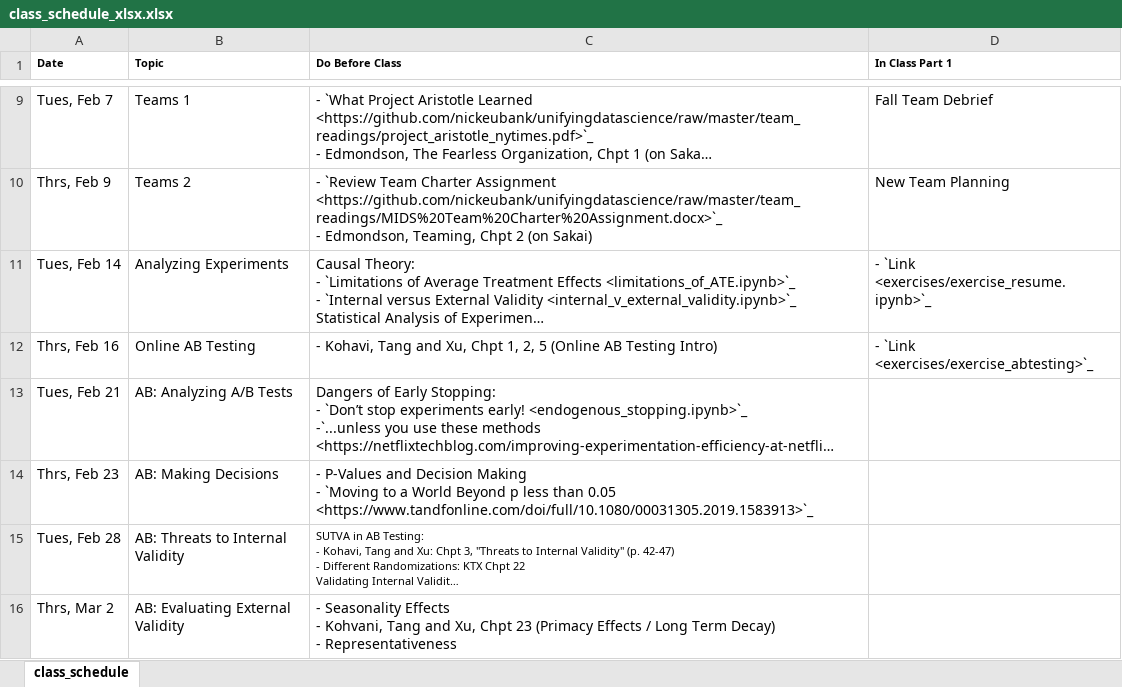
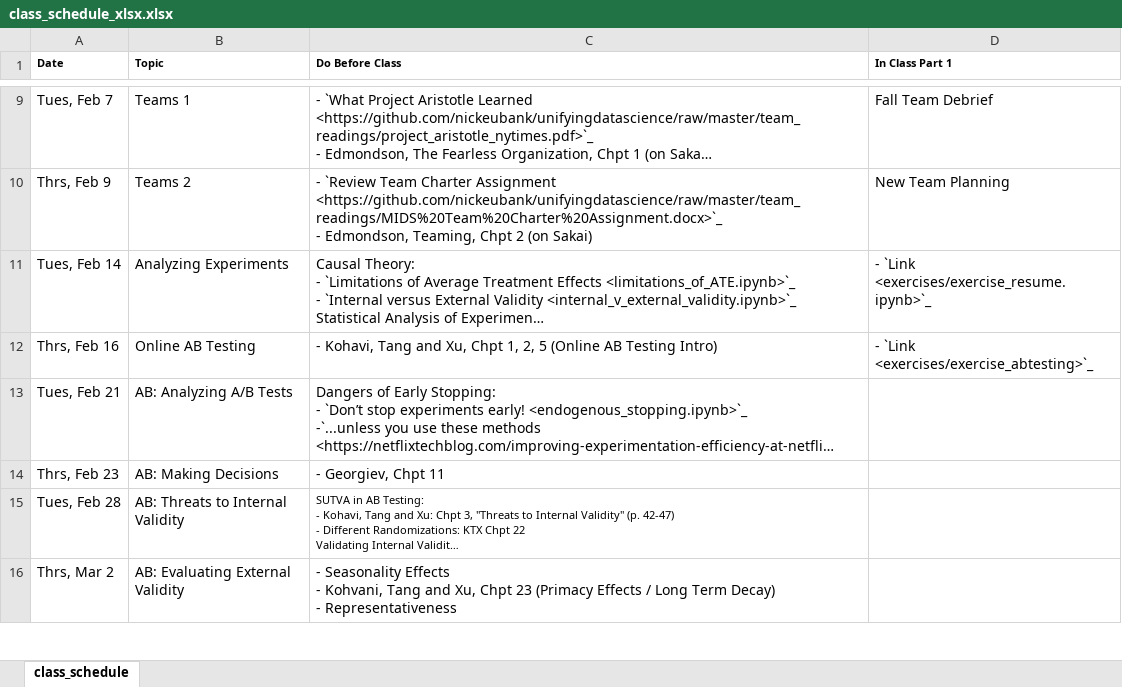
Before and after one commit to nickeubank/unifyingdatascience, an Excel workbook: source/class_schedule_xlsx.xlsx, sheet class_schedule, drawn as a sheet; only a part is shown, gaps mark what is left out; long unchanged cells end in …; values as stored, in another font and other column widths than the file's, no borders; ↵ is a line break in a cell; the diff names each change by its address in the sheet, - before the commit and + after, or states it on an @@ line.

```diff
--- a/source/class_schedule_xlsx.xlsx (sheet class_schedule)
+++ b/source/class_schedule_xlsx.xlsx (sheet class_schedule)
-C14 (Do Before Class): - P-Values and Decision Making ↵ - `Moving to a World Beyond p less than 0.05 <https://www.tandfonline.com/doi/full/10.1080/00031305.2019.1583913>`_
+C14 (Do Before Class): - Georgiev, Chpt 11
```
Also changed, not shown: 6 other files.
